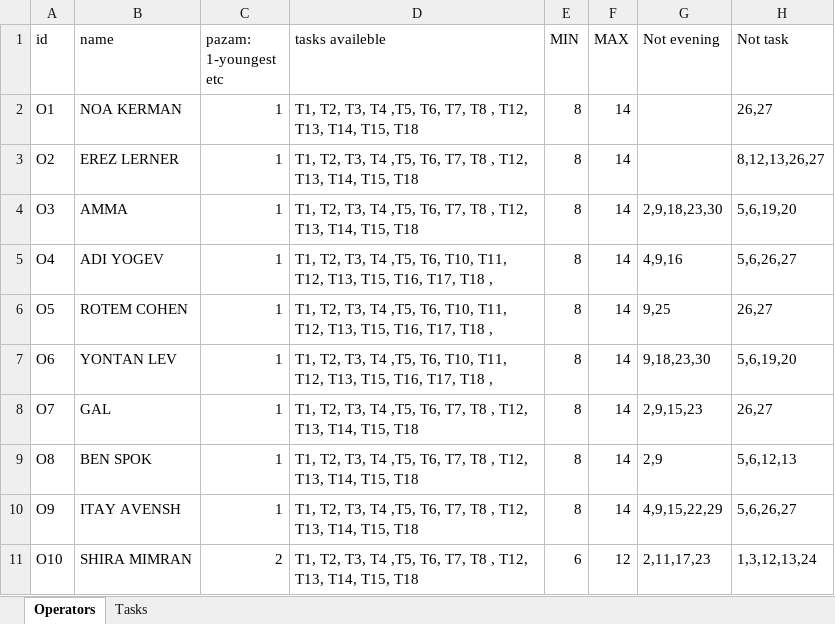
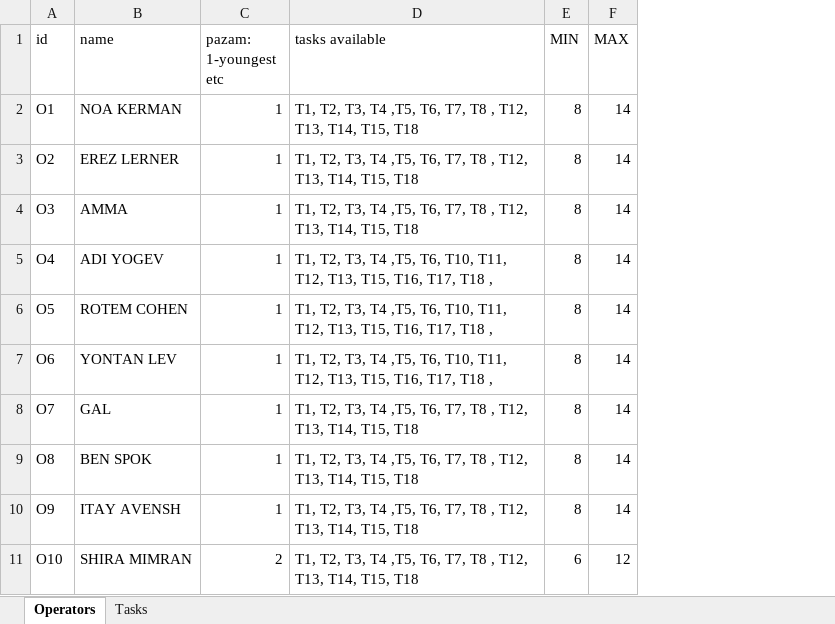
Before and after one commit to nitzanpalgi/Automated-shifts-assignment, an Excel workbook: DATA/DB.xlsx, sheet Operators, drawn as a sheet; only a part is shown; values as stored, in another font and other column widths than the file's, no borders; the diff names each change by its address in the sheet, - before the commit and + after, or states it on an @@ line.

```diff
--- a/DATA/DB.xlsx (sheet Operators)
+++ b/DATA/DB.xlsx (sheet Operators)
-column G (Not evening), rows 4-11: 2,9,18,23,30 | 4,9,16 | 9,25 | 9,18,23,30 | 2,9,15,23 | 2,9 | 4,9,15,22,29 | 2,11,17,23
-column H (Not task), rows 2-11: 26,27 | 8,12,13,26,27 | 5,6,19,20 | 5,6,26,27 | 26,27 | 5,6,19,20 | 26,27 | 5,6,12,13 | 5,6,26,27 | 1,3,12,13,24
-D1: tasks availeble
+D1: tasks available
```
Also changed, not shown: sheet Tasks, 5 other files.
